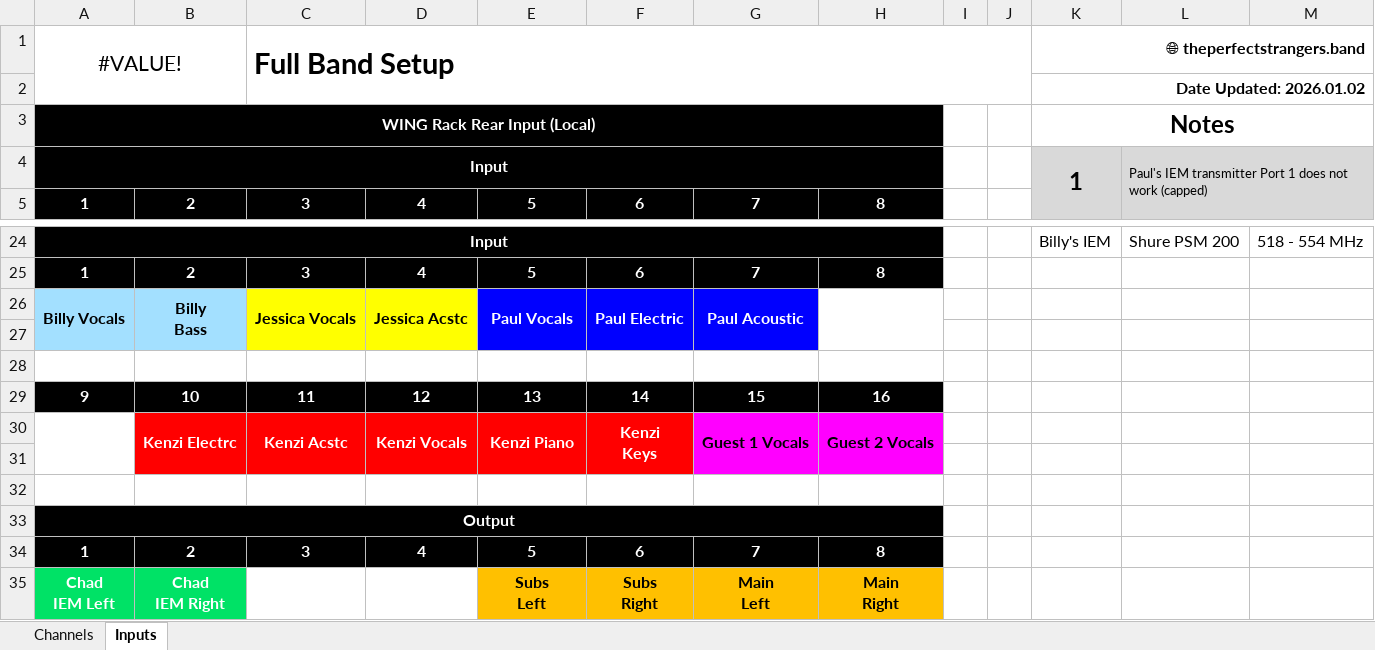
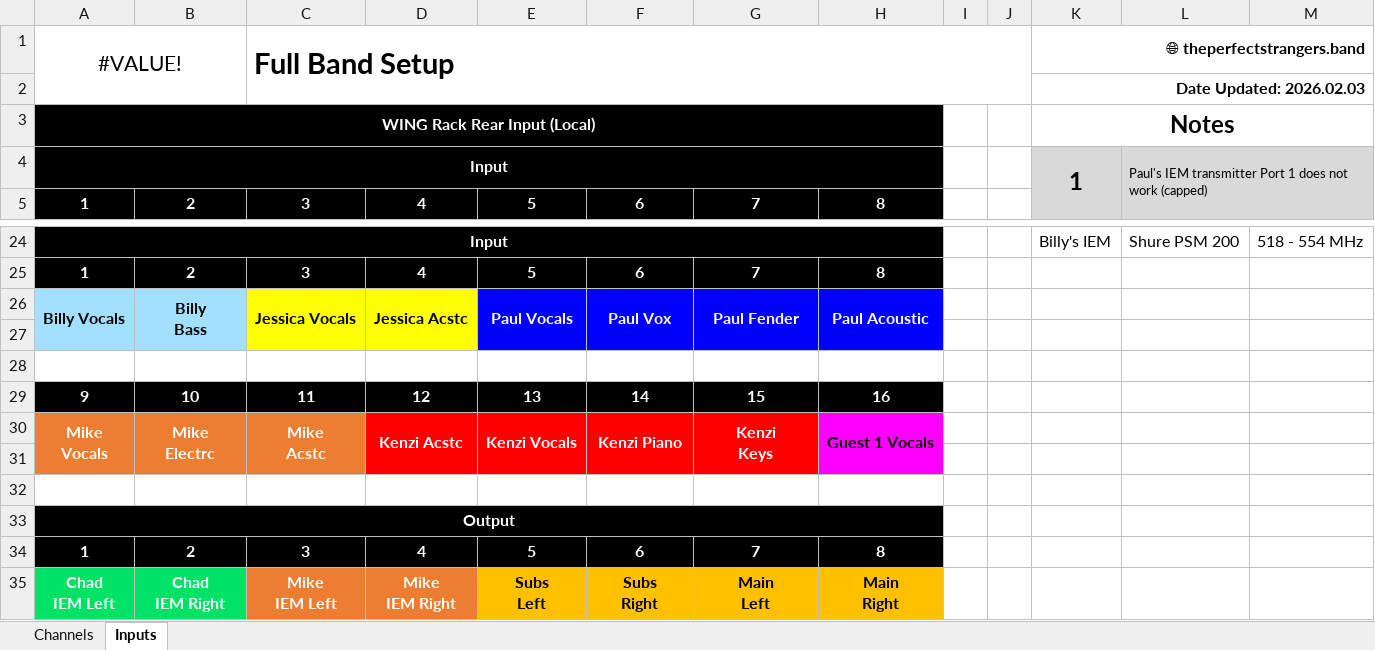
Before and after one commit to ThePerfectStrangers/TechnicalDocumentation, an Excel workbook: Input List/FullBand/Input List.xlsx, sheet Inputs, drawn as a sheet; only a part is shown, gaps mark what is left out; values as stored, in another font and other column widths than the file's, no borders; table styles not drawn; removed rows and columns are numbered as before the commit, all else as after; ↵ is a line break in a cell; the diff names each change by its address in the sheet, - before the commit and + after, or states it on an @@ line.

Commit message:
Update binary files for Input + Equipment image and Excel documents

```diff
--- a/Input List/FullBand/Input List.xlsx (sheet Inputs)
+++ b/Input List/FullBand/Input List.xlsx (sheet Inputs)
-K2: Date Updated: 2026.01.02
+K2: Date Updated: 2026.02.03
-F26: Paul Electric
+F26: Paul Vox
-G26: Paul Acoustic
+G26: Paul Fender
-H26: (empty)
+H26: Paul Acoustic
-H26:H27 fill: none
+H26:H27 fill: #0000FF
-row 30:  | Kenzi Electrc | Kenzi Acstc | Kenzi Vocals | Kenzi Piano | Kenzi ↵ Keys | Guest 1 Vocals | Guest 2 Vocals
+row 30: Mike ↵ Vocals | Mike ↵ Electrc | Mike ↵ Acstc | Kenzi Acstc | Kenzi Vocals | Kenzi Piano | Kenzi ↵ Keys | Guest 1 Vocals
-A31 fill: none
+A31 fill: #ED7D31
-B31:C31 fill: #FF0000
+B31:C31 fill: #ED7D31
-G31 fill: #FF00FF
+G31 fill: #FF0000
-C35: (empty)
+C35: Mike ↵ IEM Left
-C35:D35 fill: none
+C35:D35 fill: #ED7D31
-D35: (empty)
+D35: Mike ↵ IEM Right
```
Also changed, not shown: sheet Channels, BandColorConvention/BandColorConvention.xlsx, 1 other file.
